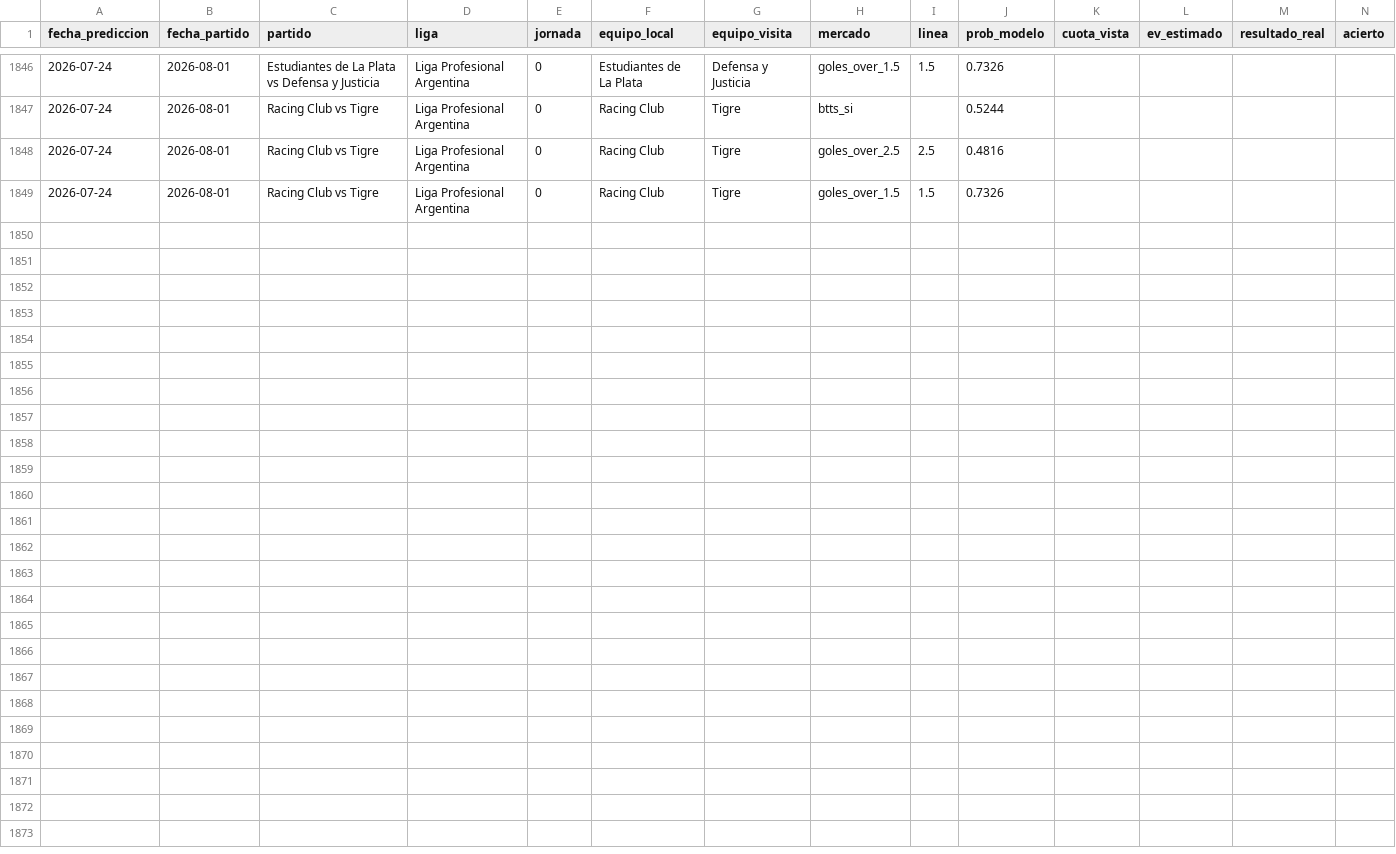
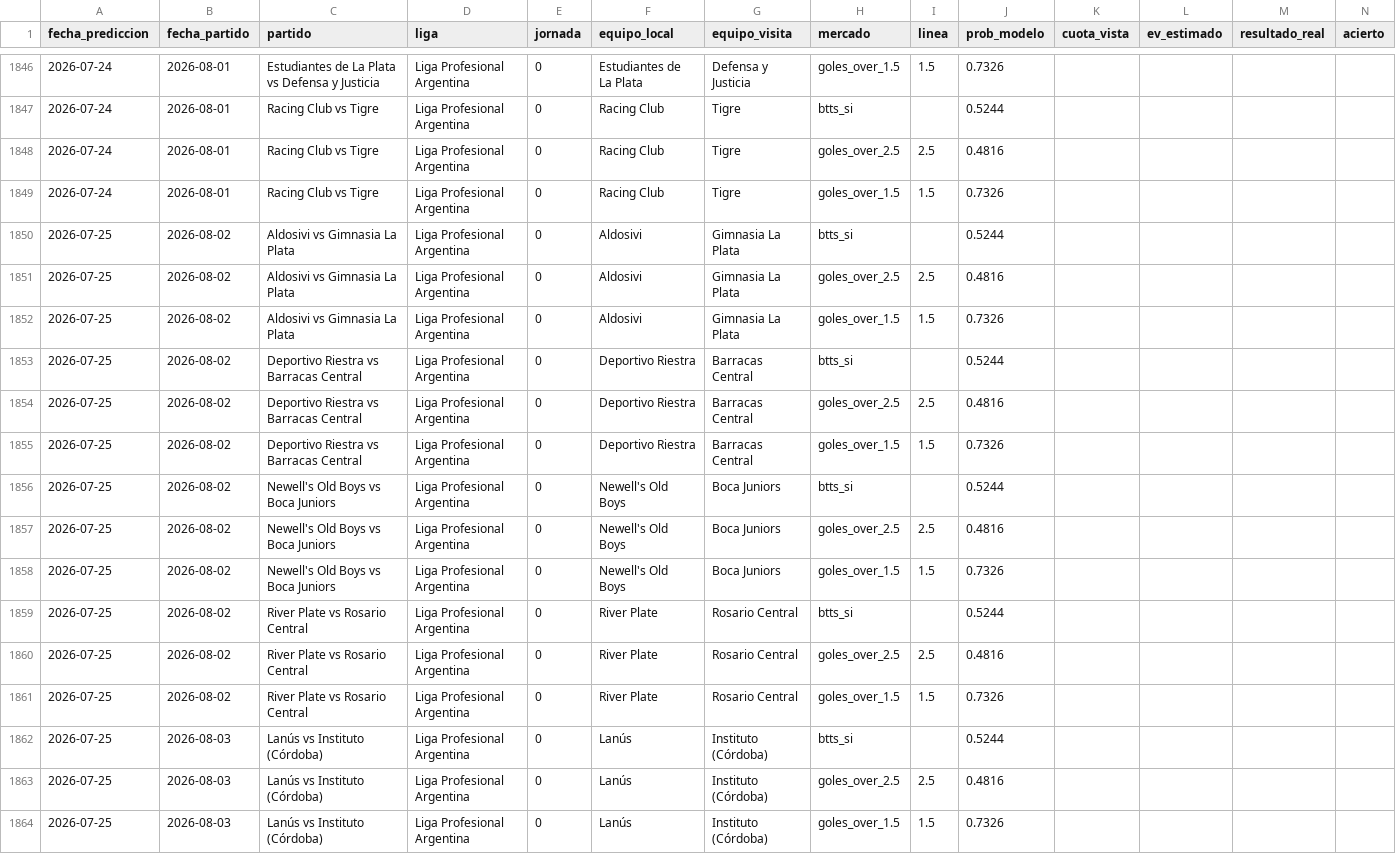
Before and after one commit to MauCarVaz1995/LigaMX, a CSV file: data/processed/betting_log.csv, drawn as a sheet; only a part is shown, gaps mark what is left out; rows hold the shown columns only; the diff names each change by its address in the sheet, - before the commit and + after, or states it on an @@ line.

```diff
--- a/data/processed/betting_log.csv
+++ b/data/processed/betting_log.csv
+row 1850: 2026-07-25 | 2026-08-02 | Aldosivi vs Gimnasia La Plata | Liga Profesional Argentina | 0 | Aldosivi | Gimnasia La Plata | btts_si |  | 0.5244
+row 1851: 2026-07-25 | 2026-08-02 | Aldosivi vs Gimnasia La Plata | Liga Profesional Argentina | 0 | Aldosivi | Gimnasia La Plata | goles_over_2.5 | 2.5 | 0.4816
+row 1852: 2026-07-25 | 2026-08-02 | Aldosivi vs Gimnasia La Plata | Liga Profesional Argentina | 0 | Aldosivi | Gimnasia La Plata | goles_over_1.5 | 1.5 | 0.7326
+row 1853: 2026-07-25 | 2026-08-02 | Deportivo Riestra vs Barracas Central | Liga Profesional Argentina | 0 | Deportivo Riestra | Barracas Central | btts_si |  | 0.5244
+row 1854: 2026-07-25 | 2026-08-02 | Deportivo Riestra vs Barracas Central | Liga Profesional Argentina | 0 | Deportivo Riestra | Barracas Central | goles_over_2.5 | 2.5 | 0.4816
+row 1855: 2026-07-25 | 2026-08-02 | Deportivo Riestra vs Barracas Central | Liga Profesional Argentina | 0 | Deportivo Riestra | Barracas Central | goles_over_1.5 | 1.5 | 0.7326
+row 1856: 2026-07-25 | 2026-08-02 | Newell's Old Boys vs Boca Juniors | Liga Profesional Argentina | 0 | Newell's Old Boys | Boca Juniors | btts_si |  | 0.5244
+row 1857: 2026-07-25 | 2026-08-02 | Newell's Old Boys vs Boca Juniors | Liga Profesional Argentina | 0 | Newell's Old Boys | Boca Juniors | goles_over_2.5 | 2.5 | 0.4816
+row 1858: 2026-07-25 | 2026-08-02 | Newell's Old Boys vs Boca Juniors | Liga Profesional Argentina | 0 | Newell's Old Boys | Boca Juniors | goles_over_1.5 | 1.5 | 0.7326
+row 1859: 2026-07-25 | 2026-08-02 | River Plate vs Rosario Central | Liga Profesional Argentina | 0 | River Plate | Rosario Central | btts_si |  | 0.5244
+row 1860: 2026-07-25 | 2026-08-02 | River Plate vs Rosario Central | Liga Profesional Argentina | 0 | River Plate | Rosario Central | goles_over_2.5 | 2.5 | 0.4816
+row 1861: 2026-07-25 | 2026-08-02 | River Plate vs Rosario Central | Liga Profesional Argentina | 0 | River Plate | Rosario Central | goles_over_1.5 | 1.5 | 0.7326
+row 1862: 2026-07-25 | 2026-08-03 | Lanús vs Instituto (Córdoba) | Liga Profesional Argentina | 0 | Lanús | Instituto (Córdoba) | btts_si |  | 0.5244
+row 1863: 2026-07-25 | 2026-08-03 | Lanús vs Instituto (Córdoba) | Liga Profesional Argentina | 0 | Lanús | Instituto (Córdoba) | goles_over_2.5 | 2.5 | 0.4816
+row 1864: 2026-07-25 | 2026-08-03 | Lanús vs Instituto (Córdoba) | Liga Profesional Argentina | 0 | Lanús | Instituto (Córdoba) | goles_over_1.5 | 1.5 | 0.7326
```
Also changed, not shown: data/processed/predicciones_log.csv, 12 other files.
